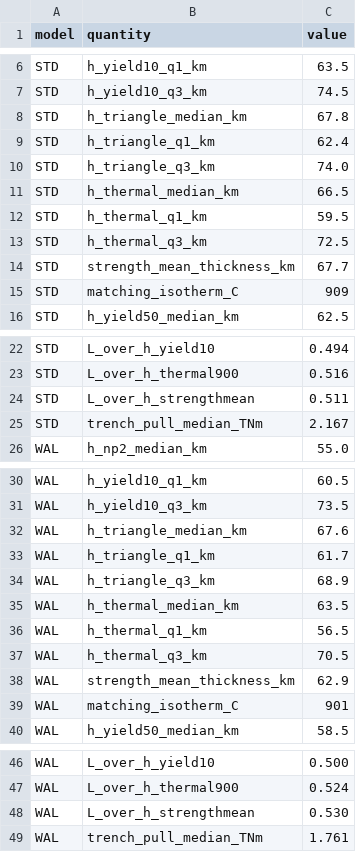
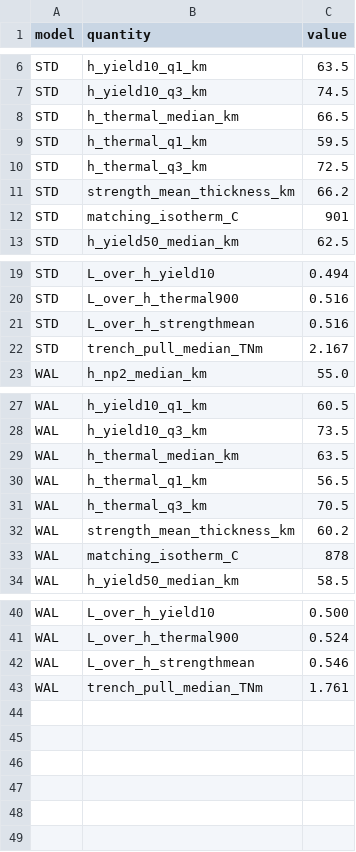
Before and after one commit to dansand/trench_pull_fluidity, a CSV file: tables/mechanical_thickness.csv, drawn as a sheet; only a part is shown, gaps mark what is left out.

Commit message:
back out the triangle equivalent; three mechanical-thickness estimates
Dan's ruling 2026-09-16: three estimates are plenty -- the neutral plane
(2 h_np), the truncated yield-stress envelope (10 % of peak) and the
900 C isotherm. The triangle equivalent is removed from both figures:
it is 2 L, the force-derived length being TESTED in the h/2 panel, so
presenting it as a fourth thickness estimate was circular. The 50 MPa
envelope and the 90 %-equilibration depth remain in the table only.

Consequences: the estimate spans tighten (STD 63-68 km, WAL 55-65 at
the reference epoch); the strength-based mean is now the mean of the two
envelope-derived definitions alone; the h/2 test is unchanged in
substance (L/(h/2) = 1.01 STD / 1.04 WAL at the estimate median).
fig_trench_stress_profiles no longer draws the triangle or its
integration-depth note.

```diff
--- a/tables/mechanical_thickness.csv
+++ b/tables/mechanical_thickness.csv
@@ -7,5 +7,2 @@ STD,h_yield10_q1_km,63.5
 STD,h_yield10_q3_km,74.5
-STD,h_triangle_median_km,67.8
-STD,h_triangle_q1_km,62.4
-STD,h_triangle_q3_km,74.0
 STD,h_thermal_median_km,66.5
@@ -13,4 +10,4 @@ STD,h_thermal_q1_km,59.5
 STD,h_thermal_q3_km,72.5
-STD,strength_mean_thickness_km,67.7
-STD,matching_isotherm_C,909
+STD,strength_mean_thickness_km,66.2
+STD,matching_isotherm_C,901
 STD,h_yield50_median_km,62.5
@@ -23,3 +20,3 @@ STD,L_over_h_yield10,0.494
 STD,L_over_h_thermal900,0.516
-STD,L_over_h_strengthmean,0.511
+STD,L_over_h_strengthmean,0.516
 STD,trench_pull_median_TNm,2.167
@@ -31,5 +28,2 @@ WAL,h_yield10_q1_km,60.5
 WAL,h_yield10_q3_km,73.5
-WAL,h_triangle_median_km,67.6
-WAL,h_triangle_q1_km,61.7
-WAL,h_triangle_q3_km,68.9
 WAL,h_thermal_median_km,63.5
@@ -37,4 +31,4 @@ WAL,h_thermal_q1_km,56.5
 WAL,h_thermal_q3_km,70.5
-WAL,strength_mean_thickness_km,62.9
-WAL,matching_isotherm_C,901
+WAL,strength_mean_thickness_km,60.2
+WAL,matching_isotherm_C,878
 WAL,h_yield50_median_km,58.5
@@ -47,3 +41,3 @@ WAL,L_over_h_yield10,0.500
 WAL,L_over_h_thermal900,0.524
-WAL,L_over_h_strengthmean,0.530
+WAL,L_over_h_strengthmean,0.546
 WAL,trench_pull_median_TNm,1.761
```
Also changed, not shown: 4 other files.
